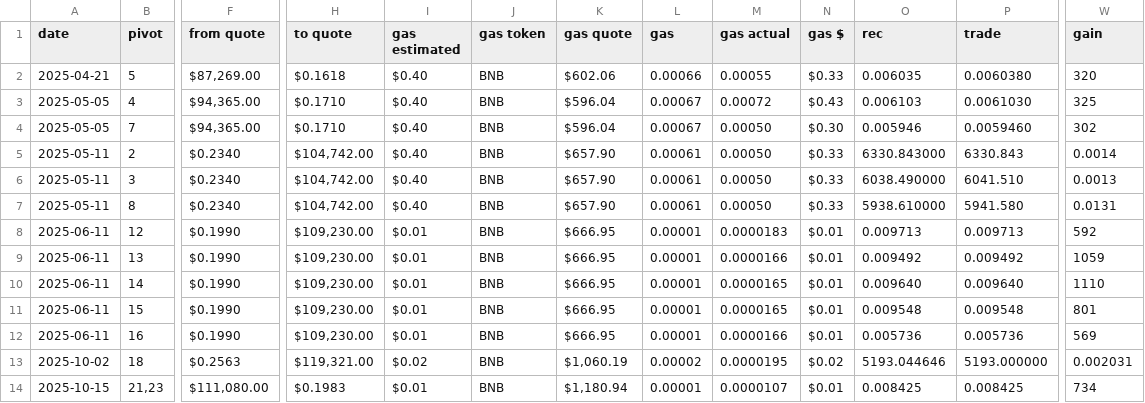
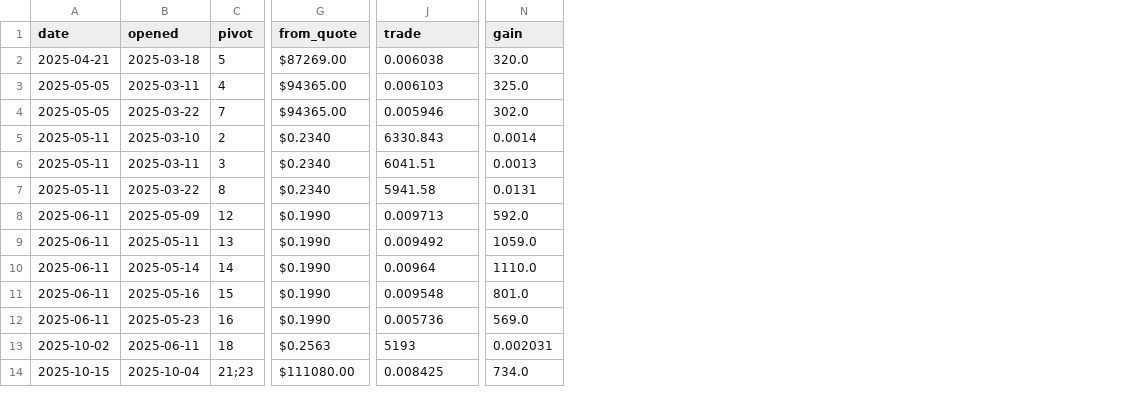
Before and after one commit to logicalgraphs/logicalgraphs.github.io, a TSV file: data/pivots/close/raw/btc-doge.tsv, drawn as a sheet; only a part is shown, gaps mark what is left out; removed rows and columns are numbered as before the commit, all else as after; the diff covers the shown part only; the diff names each change by its address in the sheet, - before the commit and + after, or states it on an @@ line.

Commit message:
convcls btc-doge 2026-09-02

```diff
--- a/data/pivots/close/raw/btc-doge.tsv
+++ b/data/pivots/close/raw/btc-doge.tsv
+column B (opened), rows 2-14: 2025-03-18 | 2025-03-11 | 2025-03-22 | 2025-03-10 | 2025-03-11 | 2025-03-22 | 2025-05-09 | 2025-05-11 | 2025-05-14 | 2025-05-16 | 2025-05-23 | 2025-06-11 | 2025-10-04
-column H (to quote), rows 2-14: $0.1618 | $0.1710 | $0.1710 | $104,742.00 | $104,742.00 | $104,742.00 | $109,230.00 | $109,230.00 | $109,230.00 | $109,230.00 | $109,230.00 | $119,321.00 | $0.1983
-column I (gas estimated), rows 2-14: $0.40 | $0.40 | $0.40 | $0.40 | $0.40 | $0.40 | $0.01 | $0.01 | $0.01 | $0.01 | $0.01 | $0.02 | $0.01
-column J (gas token), rows 2-14: all BNB
-column K (gas quote), rows 2-14: $602.06 | $596.04 | $596.04 | $657.90 | $657.90 | $657.90 | $666.95 | $666.95 | $666.95 | $666.95 | $666.95 | $1,060.19 | $1,180.94
-column L (gas), rows 2-14: 0.00066 | 0.00067 | 0.00067 | 0.00061 | 0.00061 | 0.00061 | 0.00001 | 0.00001 | 0.00001 | 0.00001 | 0.00001 | 0.00002 | 0.00001
-column M (gas actual), rows 2-14: 0.00055 | 0.00072 | 0.00050 | 0.00050 | 0.00050 | 0.00050 | 0.0000183 | 0.0000166 | 0.0000165 | 0.0000165 | 0.0000166 | 0.0000195 | 0.0000107
-column N (gas $), rows 2-14: $0.33 | $0.43 | $0.30 | $0.33 | $0.33 | $0.33 | $0.01 | $0.01 | $0.01 | $0.01 | $0.01 | $0.02 | $0.01
-column O (rec), rows 2-14: 0.006035 | 0.006103 | 0.005946 | 6330.843000 | 6038.490000 | 5938.610000 | 0.009713 | 0.009492 | 0.009640 | 0.009548 | 0.005736 | 5193.044646 | 0.008425
-G1: from quote
+G1: from_quote
-G2 (from_quote): $87,269.00
+G2 (from_quote): $87269.00
-J2 (trade): 0.0060380
+J2 (trade): 0.006038
-N2 (gain): 320
+N2 (gain): 320.0
-G3:G4 (from_quote): $94,365.00
+G3:G4 (from_quote): $94365.00
-J3 (trade): 0.0061030
+J3 (trade): 0.006103
-N3 (gain): 325
+N3 (gain): 325.0
-J4 (trade): 0.0059460
+J4 (trade): 0.005946
-N4 (gain): 302
+N4 (gain): 302.0
-J6 (trade): 6041.510
+J6 (trade): 6041.51
-J7 (trade): 5941.580
+J7 (trade): 5941.58
-N8 (gain): 592
+N8 (gain): 592.0
-N9 (gain): 1059
+N9 (gain): 1059.0
-J10 (trade): 0.009640
+J10 (trade): 0.00964
-N10 (gain): 1110
+N10 (gain): 1110.0
-N11 (gain): 801
+N11 (gain): 801.0
-N12 (gain): 569
+N12 (gain): 569.0
-J13 (trade): 5193.000000
+J13 (trade): 5193
-C14 (pivot): 21,23
+C14 (pivot): 21;23
-G14 (from_quote): $111,080.00
+G14 (from_quote): $111080.00
-N14 (gain): 734
+N14 (gain): 734.0
```
Also changed, not shown: 4 added columns, 8 removed columns and 6 edited cells elsewhere in this file.
